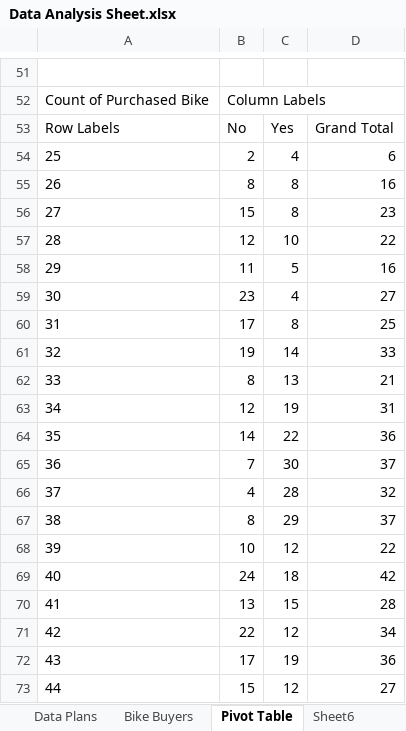
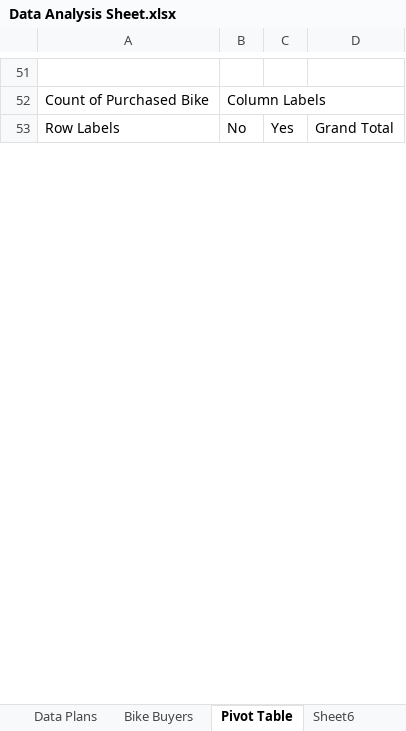
Before and after one commit to Damvickky/excel, an Excel workbook: Data Analysis Sheet.xlsx, sheet Pivot Table, drawn as a sheet; only a part is shown, gaps mark what is left out; values as stored, in another font and other column widths than the file's, no borders; charts and pictures not drawn; removed rows and columns are numbered as before the commit, all else as after; the diff covers the shown part only; the diff names each change by its address in the sheet, - before the commit and + after, or states it on an @@ line.

```diff
--- a/Data Analysis Sheet.xlsx (sheet Pivot Table)
+++ b/Data Analysis Sheet.xlsx (sheet Pivot Table)
-row 54: 25 | 2 | 4 | 6
-row 55: 26 | 8 | 8 | 16
-row 56: 27 | 15 | 8 | 23
-row 57: 28 | 12 | 10 | 22
-row 58: 29 | 11 | 5 | 16
-row 59: 30 | 23 | 4 | 27
-row 60: 31 | 17 | 8 | 25
-row 61: 32 | 19 | 14 | 33
-row 62: 33 | 8 | 13 | 21
-row 63: 34 | 12 | 19 | 31
-row 64: 35 | 14 | 22 | 36
-row 65: 36 | 7 | 30 | 37
-row 66: 37 | 4 | 28 | 32
-row 67: 38 | 8 | 29 | 37
-row 68: 39 | 10 | 12 | 22
-row 69: 40 | 24 | 18 | 42
-row 70: 41 | 13 | 15 | 28
-row 71: 42 | 22 | 12 | 34
-row 72: 43 | 17 | 19 | 36
-row 73: 44 | 15 | 12 | 27
```
Also changed, not shown: 22 added rows, 42 removed rows and 8 edited cells elsewhere in this sheet, charts or pictures, 10 other files.
